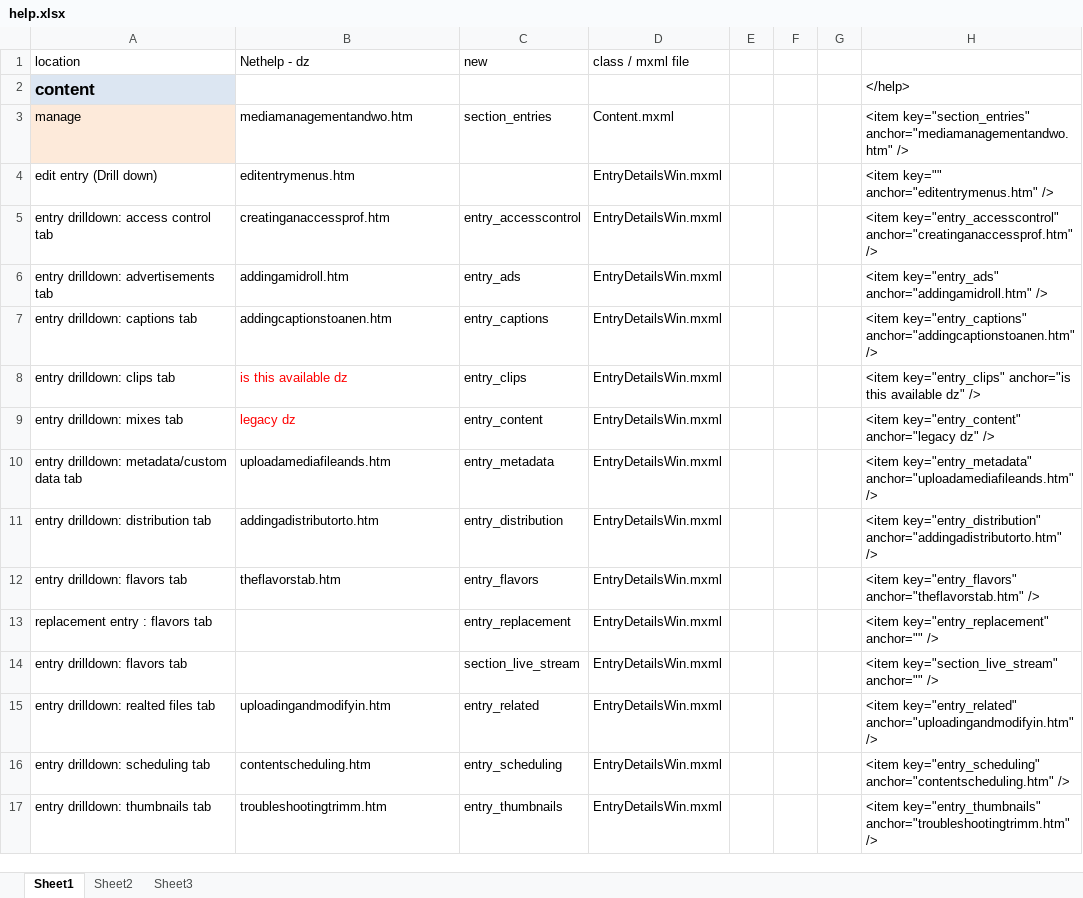
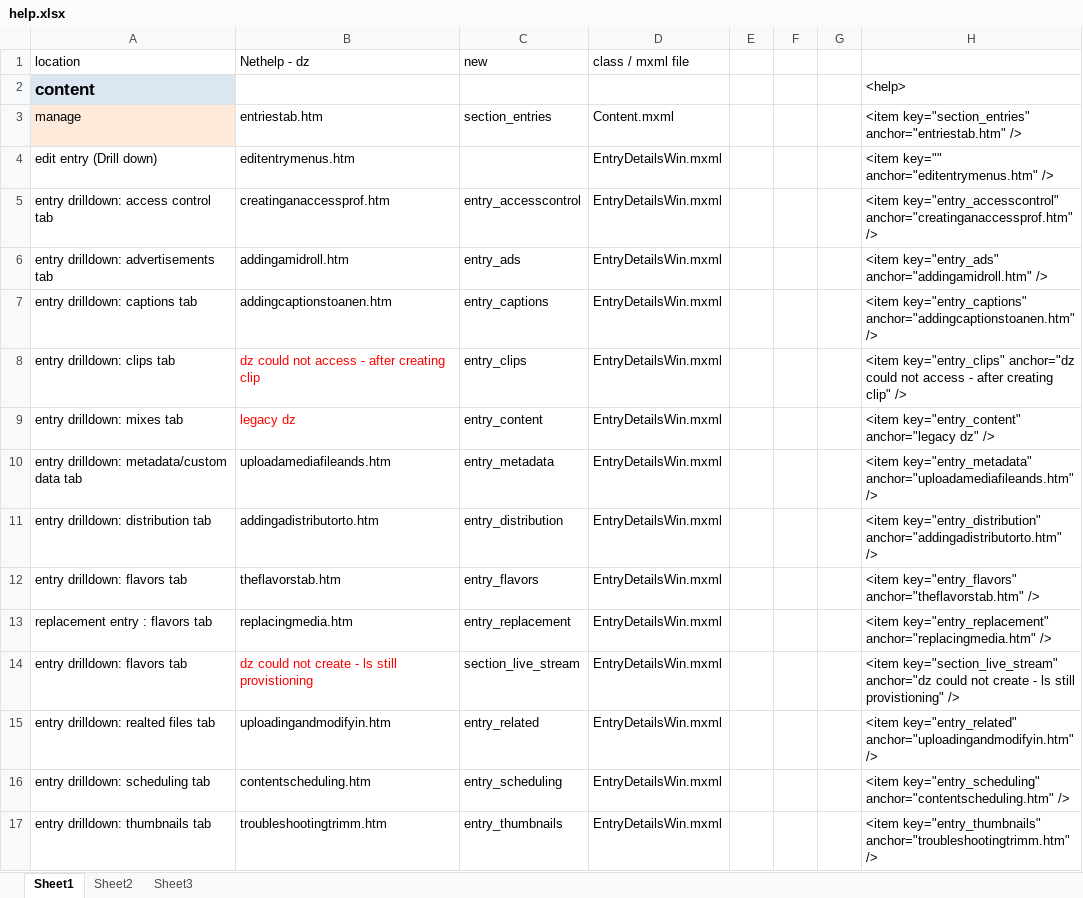
Before and after one commit to kaltura/kmc, an Excel workbook: KMC/docs/help.xlsx, sheet Sheet1, drawn as a sheet; only a part is shown; values as stored, in another font and other column widths than the file's, no borders; the diff covers the shown part only; the diff names each change by its address in the sheet, - before the commit and + after, or states it on an @@ line.

Commit message:
fwr: updates to help anchors
git-svn-id: svn+ssh://kelev.kaltura.com/usr/local/kalsource/front/workspaces/kmc/trunk@81554 6b8eccd3-e8c5-4e7d-8186-e12b5326b719

```diff
--- a/KMC/docs/help.xlsx (sheet Sheet1)
+++ b/KMC/docs/help.xlsx (sheet Sheet1)
-H2: </help>
+H2: <help>
-B3: mediamanagementandwo.htm
+B3: entriestab.htm
-H3: <item key="section_entries" anchor="mediamanagementandwo.htm" />
+H3: <item key="section_entries" anchor="entriestab.htm" />
-B8: is this available dz
+B8: dz could not access - after creating clip
-H8: <item key="entry_clips" anchor="is this available dz" />
+H8: <item key="entry_clips" anchor="dz could not access - after creating clip" />
-B13: (empty)
+B13: replacingmedia.htm
-H13: <item key="entry_replacement" anchor="" />
+H13: <item key="entry_replacement" anchor="replacingmedia.htm" />
-B14: (empty)
+B14: dz could not create - ls still provistioning
-H14: <item key="section_live_stream" anchor="" />
+H14: <item key="section_live_stream" anchor="dz could not create - ls still provistioning" />
```
Also changed, not shown: 62 edited cells elsewhere in this sheet, 1 other file.
